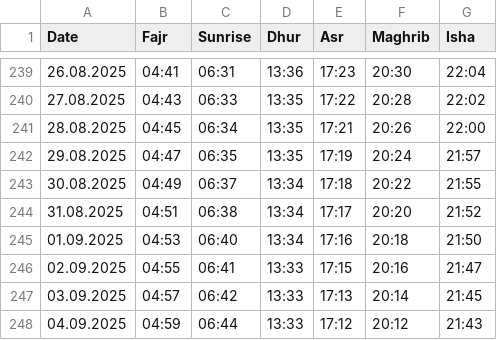
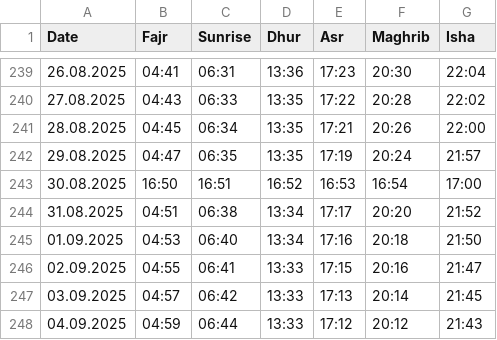
Before and after one commit to Emredinho61/bbf, a CSV file: dev/assets/files/csv_files/prayer_times.csv, drawn as a sheet; only a part is shown, gaps mark what is left out.

```diff
--- a/dev/assets/files/csv_files/prayer_times.csv
+++ b/dev/assets/files/csv_files/prayer_times.csv
@@ -242,3 +242,3 @@ Date;Fajr;Sunrise;Dhur;Asr;Maghrib;Isha
 29.08.2025;04:47;06:35;13:35;17:19;20:24;21:57
-30.08.2025;04:49;06:37;13:34;17:18;20:22;21:55
+30.08.2025;16:50;16:51;16:52;16:53;16:54;17:00
 31.08.2025;04:51;06:38;13:34;17:17;20:20;21:52
```
Also changed, not shown: 7 other files.
